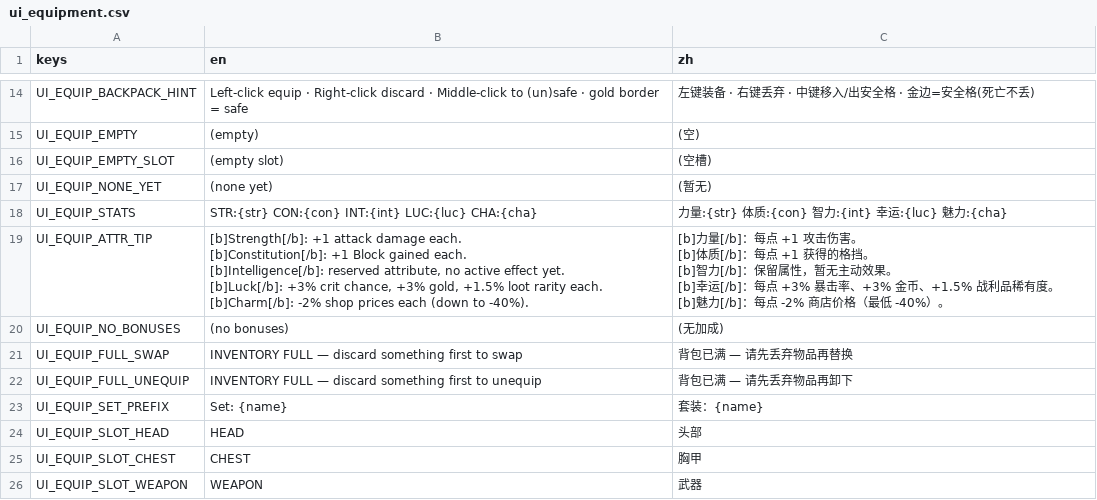
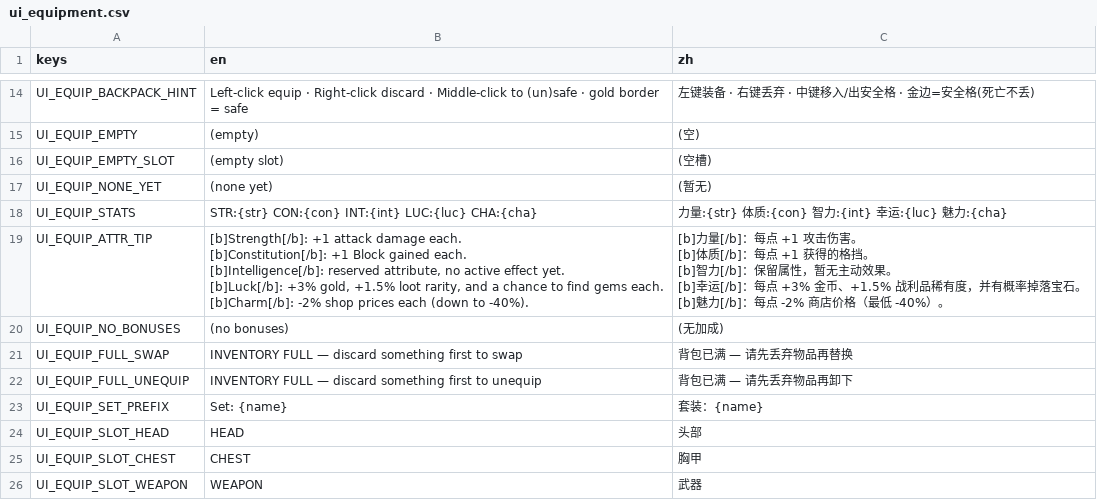
Before and after one commit to Jelly13124/Cardgame, a CSV file: assets/translations/ui_equipment.csv, drawn as a sheet; only a part is shown, gaps mark what is left out.

```diff
--- a/assets/translations/ui_equipment.csv
+++ b/assets/translations/ui_equipment.csv
@@ -18,11 +18,11 @@ UI_EQUIP_NONE_YET,"  (none yet)","  (暂无)"
 UI_EQUIP_STATS,STR:{str}  CON:{con}  INT:{int}  LUC:{luc}  CHA:{cha},力量:{str}  体质:{con}  智力:{int}  幸运:{luc}  魅力:{cha}
-UI_EQUIP_ATTR_TIP,"[b]Strength[/b]: +1 attack damage each.
-[b]Constitution[/b]: +1 Block gained each.
-[b]Intelligence[/b]: reserved attribute, no active effect yet.
-[b]Luck[/b]: +3% crit chance, +3% gold, +1.5% loot rarity each.
-[b]Charm[/b]: -2% shop prices each (down to -40%).","[b]力量[/b]：每点 +1 攻击伤害。
-[b]体质[/b]：每点 +1 获得的格挡。
-[b]智力[/b]：保留属性，暂无主动效果。
-[b]幸运[/b]：每点 +3% 暴击率、+3% 金币、+1.5% 战利品稀有度。
-[b]魅力[/b]：每点 -2% 商店价格（最低 -40%）。"
+UI_EQUIP_ATTR_TIP,"[b]Strength[/b]: +1 attack damage each.
+[b]Constitution[/b]: +1 Block gained each.
+[b]Intelligence[/b]: reserved attribute, no active effect yet.
+[b]Luck[/b]: +3% gold, +1.5% loot rarity, and a chance to find gems each.
+[b]Charm[/b]: -2% shop prices each (down to -40%).","[b]力量[/b]：每点 +1 攻击伤害。
+[b]体质[/b]：每点 +1 获得的格挡。
+[b]智力[/b]：保留属性，暂无主动效果。
+[b]幸运[/b]：每点 +3% 金币、+1.5% 战利品稀有度，并有概率掉落宝石。
+[b]魅力[/b]：每点 -2% 商店价格（最低 -40%）。"
 UI_EQUIP_NO_BONUSES,(no bonuses),(无加成)
```
Also changed, not shown: 3 other files.
